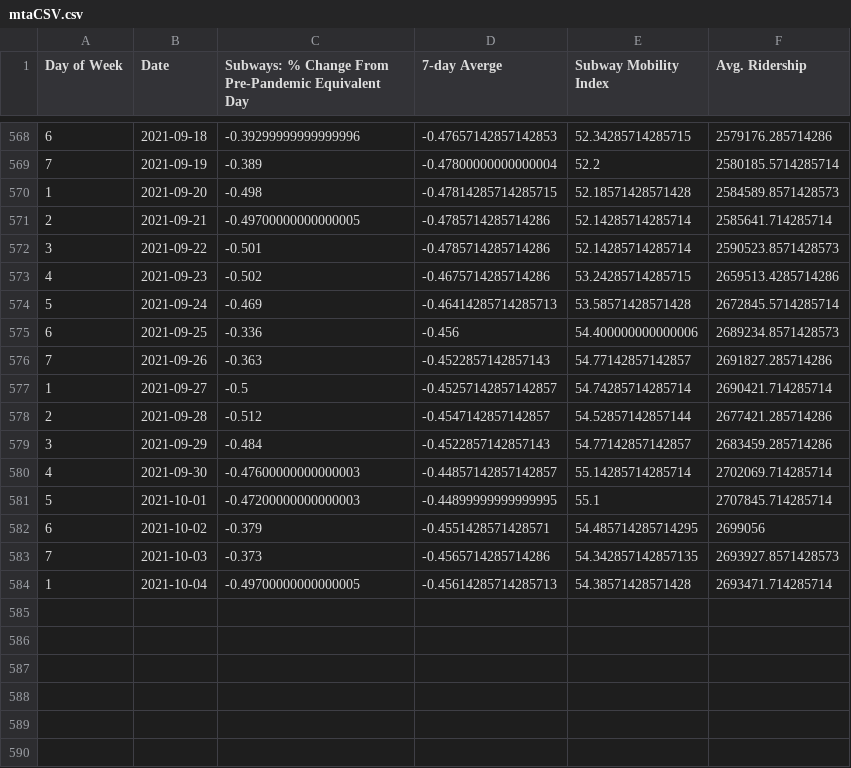
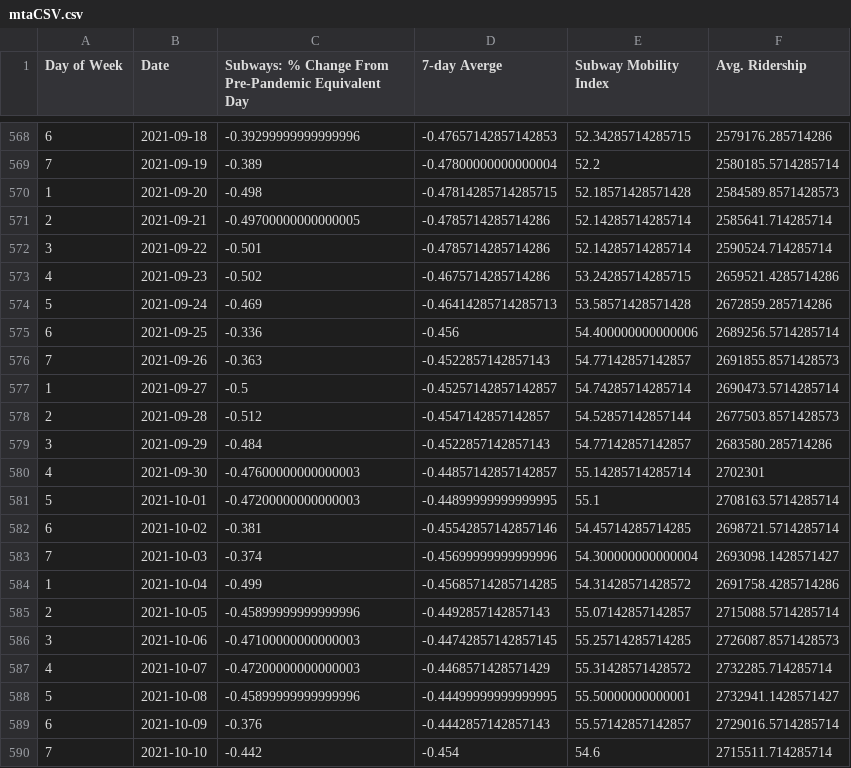
Before and after one commit to anesta95/NY1_Covid_Recovery_Index, a CSV file: dataFiles/mtaCSV.csv, drawn as a sheet; only a part is shown, gaps mark what is left out.

Commit message:
Updating index as of Tue Oct 12 16:15:34 UTC 2021

```diff
--- a/dataFiles/mtaCSV.csv
+++ b/dataFiles/mtaCSV.csv
@@ -571,14 +571,20 @@ Day of Week,Date,Subways: % Change From Pre-Pandemic Equivalent Day,7-day Averge
 2,2021-09-21,-0.49700000000000005,-0.4785714285714286,52.14285714285714,2585641.714285714
-3,2021-09-22,-0.501,-0.4785714285714286,52.14285714285714,2590523.8571428573
-4,2021-09-23,-0.502,-0.4675714285714286,53.24285714285715,2659513.4285714286
-5,2021-09-24,-0.469,-0.46414285714285713,53.58571428571428,2672845.5714285714
-6,2021-09-25,-0.336,-0.456,54.400000000000006,2689234.8571428573
-7,2021-09-26,-0.363,-0.4522857142857143,54.77142857142857,2691827.285714286
-1,2021-09-27,-0.5,-0.45257142857142857,54.74285714285714,2690421.714285714
-2,2021-09-28,-0.512,-0.4547142857142857,54.52857142857144,2677421.285714286
-3,2021-09-29,-0.484,-0.4522857142857143,54.77142857142857,2683459.285714286
-4,2021-09-30,-0.47600000000000003,-0.44857142857142857,55.14285714285714,2702069.714285714
-5,2021-10-01,-0.47200000000000003,-0.44899999999999995,55.1,2707845.714285714
-6,2021-10-02,-0.379,-0.4551428571428571,54.485714285714295,2699056
-7,2021-10-03,-0.373,-0.4565714285714286,54.342857142857135,2693927.8571428573
-1,2021-10-04,-0.49700000000000005,-0.45614285714285713,54.38571428571428,2693471.714285714
+3,2021-09-22,-0.501,-0.4785714285714286,52.14285714285714,2590524.714285714
+4,2021-09-23,-0.502,-0.4675714285714286,53.24285714285715,2659521.4285714286
+5,2021-09-24,-0.469,-0.46414285714285713,53.58571428571428,2672859.285714286
+6,2021-09-25,-0.336,-0.456,54.400000000000006,2689256.5714285714
+7,2021-09-26,-0.363,-0.4522857142857143,54.77142857142857,2691855.8571428573
+1,2021-09-27,-0.5,-0.45257142857142857,54.74285714285714,2690473.5714285714
+2,2021-09-28,-0.512,-0.4547142857142857,54.52857142857144,2677503.8571428573
+3,2021-09-29,-0.484,-0.4522857142857143,54.77142857142857,2683580.285714286
+4,2021-09-30,-0.47600000000000003,-0.44857142857142857,55.14285714285714,2702301
+5,2021-10-01,-0.47200000000000003,-0.44899999999999995,55.1,2708163.5714285714
+6,2021-10-02,-0.381,-0.45542857142857146,54.45714285714285,2698721.5714285714
+7,2021-10-03,-0.374,-0.45699999999999996,54.300000000000004,2693098.1428571427
+1,2021-10-04,-0.499,-0.45685714285714285,54.31428571428572,2691758.4285714286
+2,2021-10-05,-0.45899999999999996,-0.4492857142857143,55.07142857142857,2715088.5714285714
+3,2021-10-06,-0.47100000000000003,-0.44742857142857145,55.25714285714285,2726087.8571428573
+4,2021-10-07,-0.47200000000000003,-0.4468571428571429,55.31428571428572,2732285.714285714
+5,2021-10-08,-0.45899999999999996,-0.44499999999999995,55.50000000000001,2732941.1428571427
+6,2021-10-09,-0.376,-0.4442857142857143,55.57142857142857,2729016.5714285714
+7,2021-10-10,-0.442,-0.454,54.6,2715511.714285714
```
Also changed, not shown: dataFiles/NYCUI.csv, dataFiles/nycCovid19Hospitalizations.csv, 6 other files.
